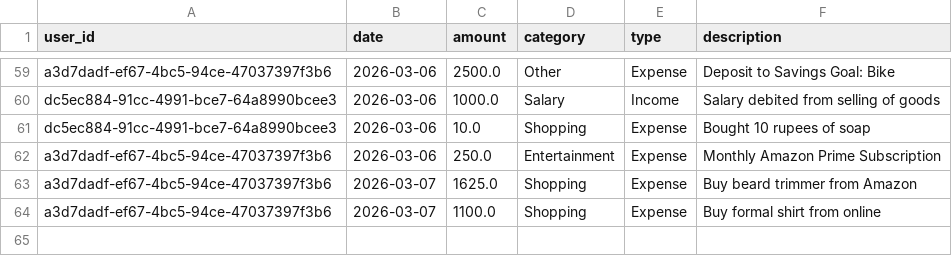
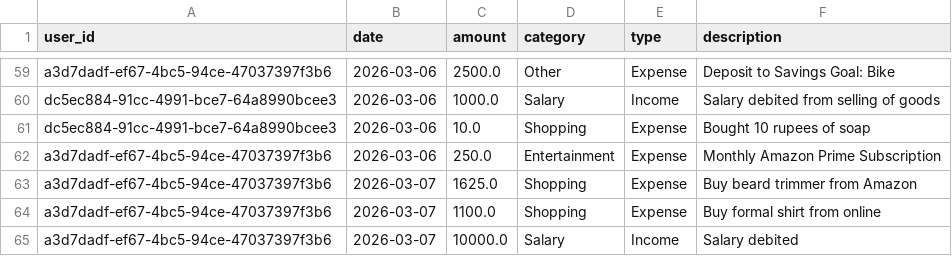
Before and after one commit to yash-suryarao/finance-advisor, a CSV file: media/datasets/all_transactions.csv, drawn as a sheet; only a part is shown, gaps mark what is left out; the diff names each change by its address in the sheet, - before the commit and + after, or states it on an @@ line.

```diff
--- a/media/datasets/all_transactions.csv
+++ b/media/datasets/all_transactions.csv
+row 65: a3d7dadf-ef67-4bc5-94ce-47037397f3b6 | 2026-03-07 | 10000.0 | Salary | Income | Salary debited
```
Also changed, not shown: 8 other files.
